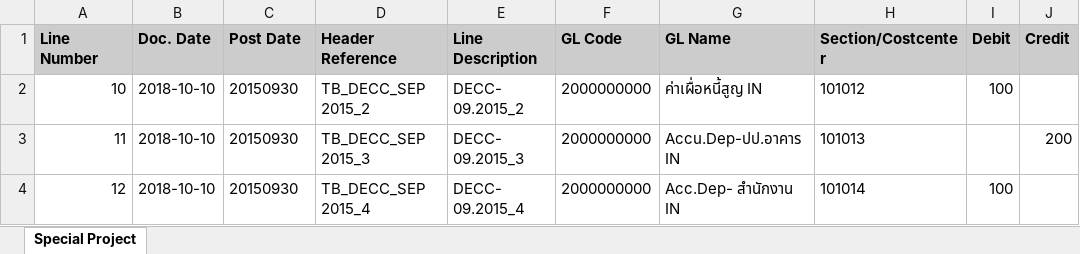
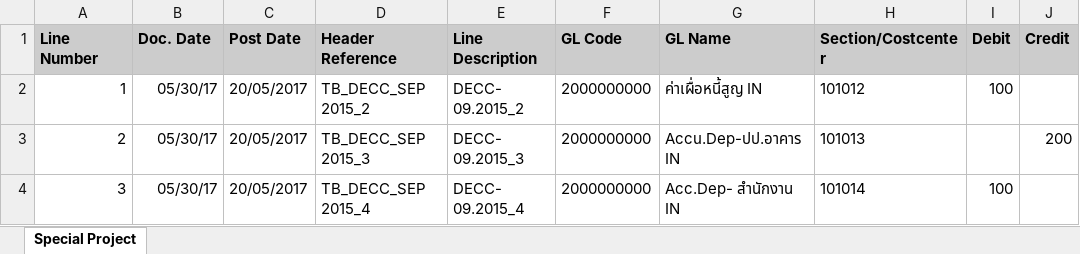
Before and after one commit to pabi2/pb2_addons, an Excel workbook: pabi_account_special_project/xlsx_template/special_project.xlsx, sheet Special Project, drawn as a sheet; values as stored, in another font and other column widths than the file's, no borders; the diff names each change by its address in the sheet, - before the commit and + after, or states it on an @@ line.

Commit message:
[ENH] pabi_account_special_project, adjust template

```diff
--- a/pabi_account_special_project/xlsx_template/special_project.xlsx (sheet Special Project)
+++ b/pabi_account_special_project/xlsx_template/special_project.xlsx (sheet Special Project)
-A2 (Line Number): 10
+A2 (Line Number): 1
-B2:B4 (Doc. Date): 2018-10-10
+B2:B4 (Doc. Date): 05/30/17
-C2:C4 (Post Date): 20150930
+C2:C4 (Post Date): 20/05/2017
-A3 (Line Number): 11
+A3 (Line Number): 2
-A4 (Line Number): 12
+A4 (Line Number): 3
```
Also changed, not shown: 2 other files.
